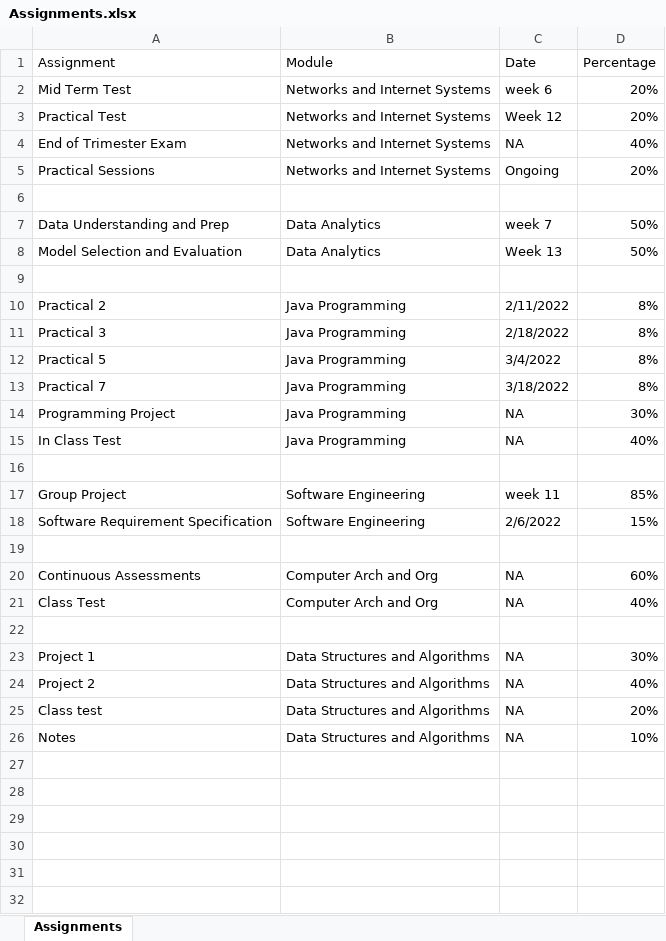
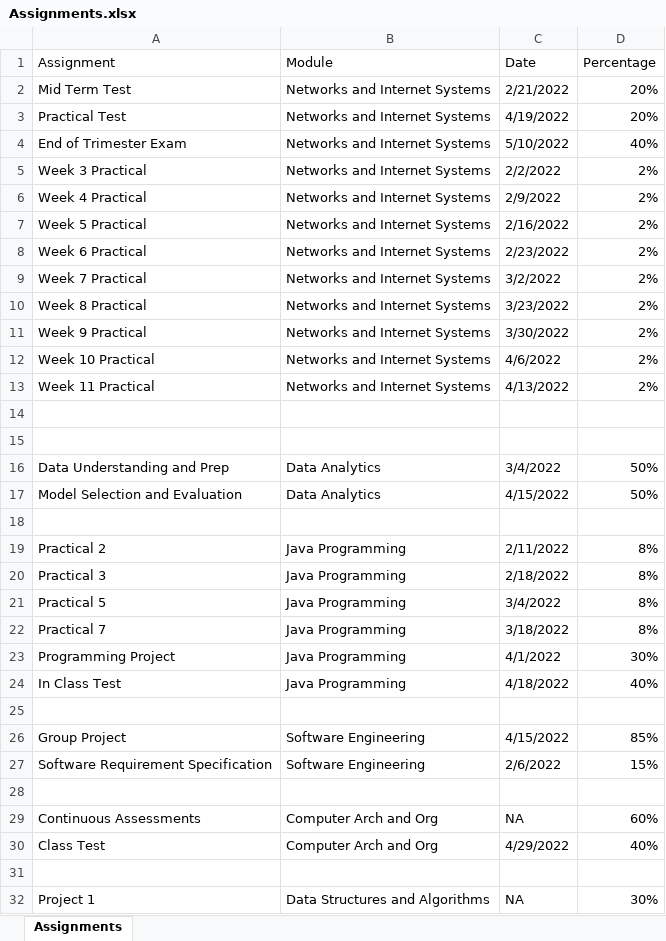
Before and after one commit to michaeldavitt/Assignment_Bot, an Excel workbook: Assignments.xlsx, sheet Assignments, drawn as a sheet; only a part is shown; the shorter side is filled out with more unchanged rows; values as stored, in another font and other column widths than the file's, no cell formats; removed rows and columns are numbered as before the commit, all else as after; the diff names each change by its address in the sheet, - before the commit and + after, or states it on an @@ line.

Commit message:
Updated assignments file with new dates, fixed timestamp issue, and split the final message when it was too long

```diff
--- a/Assignments.xlsx (sheet Assignments)
+++ b/Assignments.xlsx (sheet Assignments)
-C2 (Date): week 6
+C2 (Date): 2/21/2022
-C3 (Date): Week 12
+C3 (Date): 4/19/2022
-C4 (Date): NA
+C4 (Date): 5/10/2022
-row 5: Practical Sessions | Networks and Internet Systems | Ongoing | 20%
+row 5: Week 3 Practical | Networks and Internet Systems | 2/2/2022 | 2%
+row 6: Week 4 Practical | Networks and Internet Systems | 2/9/2022 | 2%
+row 7: Week 5 Practical | Networks and Internet Systems | 2/16/2022 | 2%
+row 8: Week 6 Practical | Networks and Internet Systems | 2/23/2022 | 2%
+row 9: Week 7 Practical | Networks and Internet Systems | 3/2/2022 | 2%
+row 10: Week 8 Practical | Networks and Internet Systems | 3/23/2022 | 2%
+row 11: Week 9 Practical | Networks and Internet Systems | 3/30/2022 | 2%
+row 12: Week 10 Practical | Networks and Internet Systems | 4/6/2022 | 2%
+row 13: Week 11 Practical | Networks and Internet Systems | 4/13/2022 | 2%
+row 15: (empty)
-C16 (Date): week 7
+C16 (Date): 3/4/2022
-C17 (Date): Week 13
+C17 (Date): 4/15/2022
-C23 (Date): NA
+C23 (Date): 4/1/2022
-C24 (Date): NA
+C24 (Date): 4/18/2022
-C26 (Date): week 11
+C26 (Date): 4/15/2022
-C30 (Date): NA
+C30 (Date): 4/29/2022
```
Also changed, not shown: cell formats, 2 other files.
